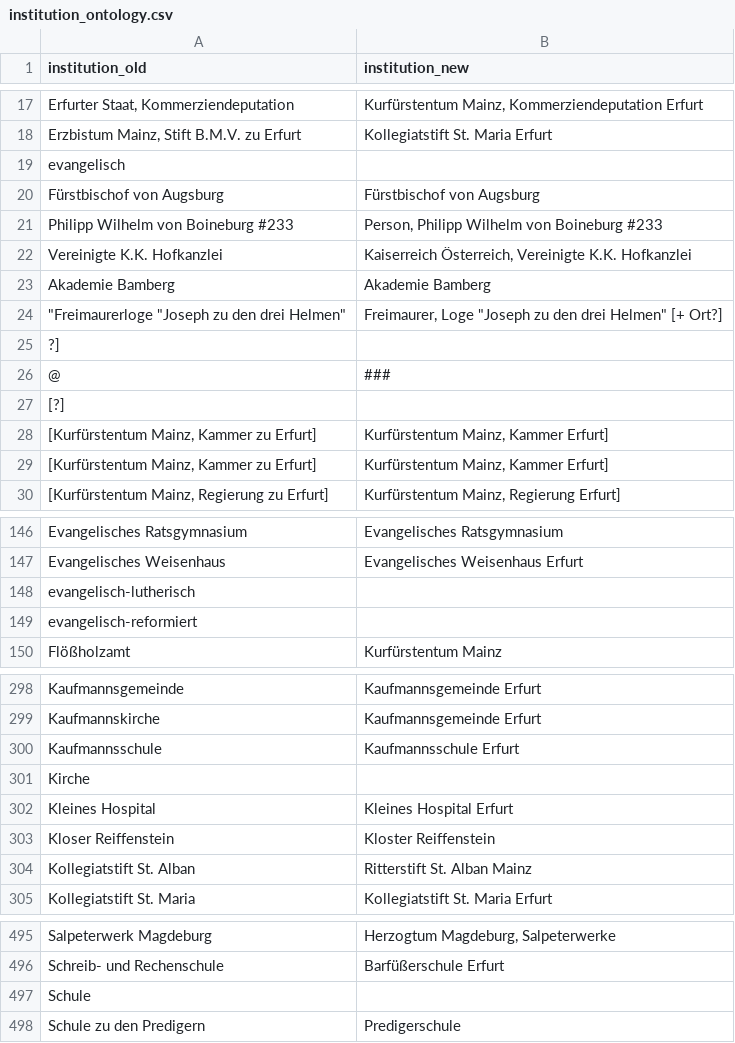
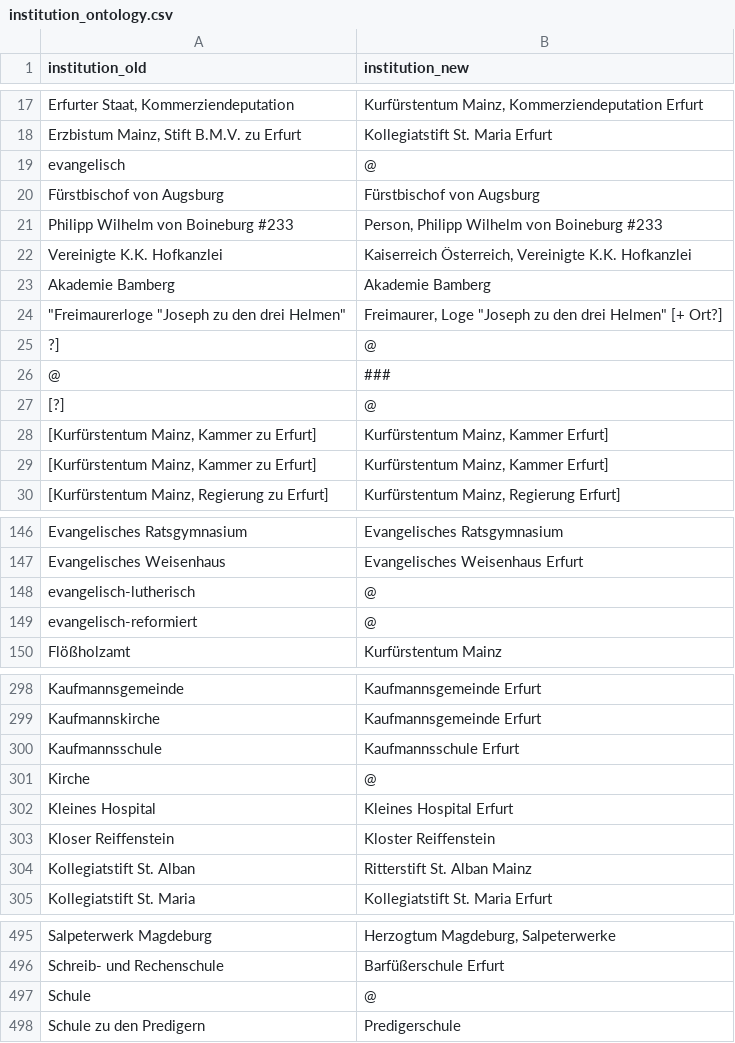
Before and after one commit to ieg-dhr/DigiKAR, a CSV file: OntologyFiles/institution_ontology.csv, drawn as a sheet; only a part is shown, gaps mark what is left out; the diff names each change by its address in the sheet, - before the commit and + after, or states it on an @@ line.

Commit message:
Update institution_ontology.csv

```diff
--- a/OntologyFiles/institution_ontology.csv
+++ b/OntologyFiles/institution_ontology.csv
-B19 (institution_new): (empty)
+B19 (institution_new): @
-B25 (institution_new): (empty)
+B25 (institution_new): @
-B27 (institution_new): (empty)
+B27 (institution_new): @
-B148:B149 (institution_new): (empty)
+B148:B149 (institution_new): @
-B301 (institution_new): (empty)
+B301 (institution_new): @
-B497 (institution_new): (empty)
+B497 (institution_new): @
```
